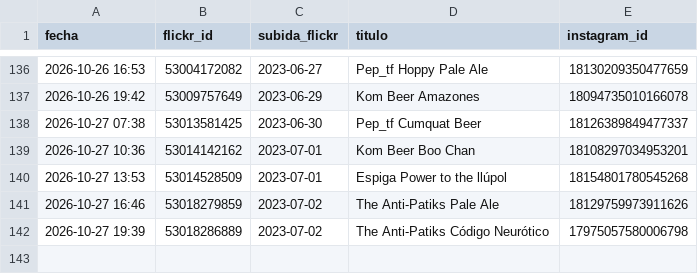
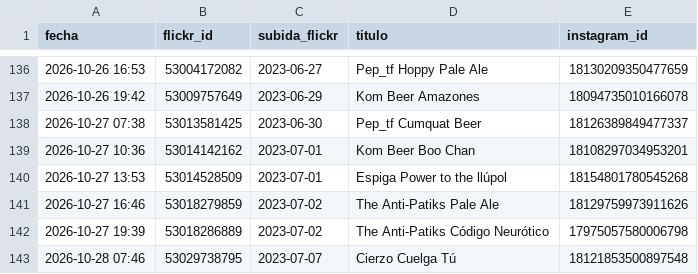
Before and after one commit to milbeerista-oss/milbeerista-en, a CSV file: publicadas.csv, drawn as a sheet; only a part is shown, gaps mark what is left out.

Commit message:
Publicada: Cierzo Cuelga Tú

```diff
--- a/publicadas.csv
+++ b/publicadas.csv
@@ -142 +142,2 @@ fecha,flickr_id,subida_flickr,titulo,instagram_id
 2026-10-27 19:39,53018286889,2023-07-02,The Anti-Patiks Código Neurótico,17975057580006798
+2026-10-28 07:46,53029738795,2023-07-07,Cierzo Cuelga Tú,18121853500897548
```
Also changed, not shown: 2 other files.
